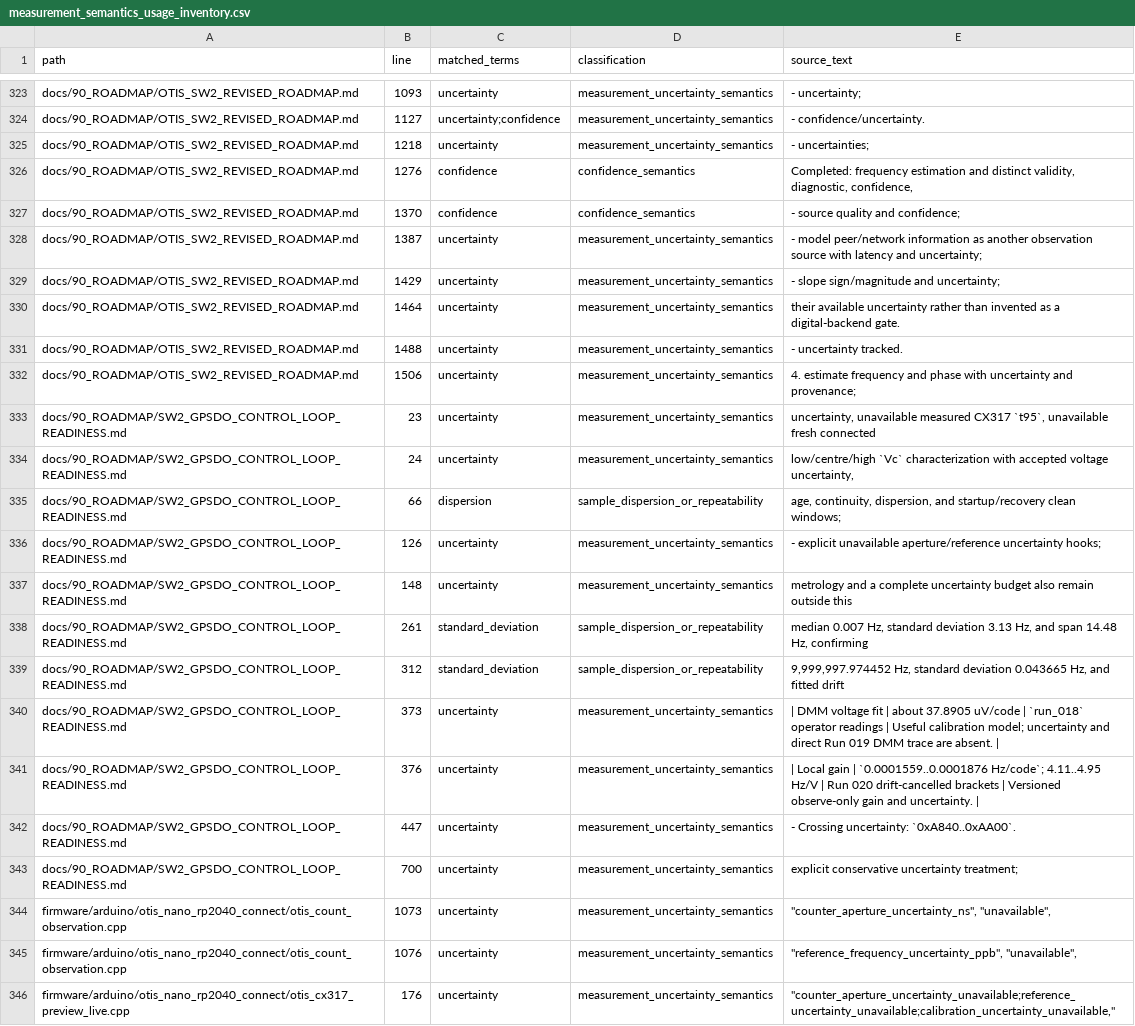
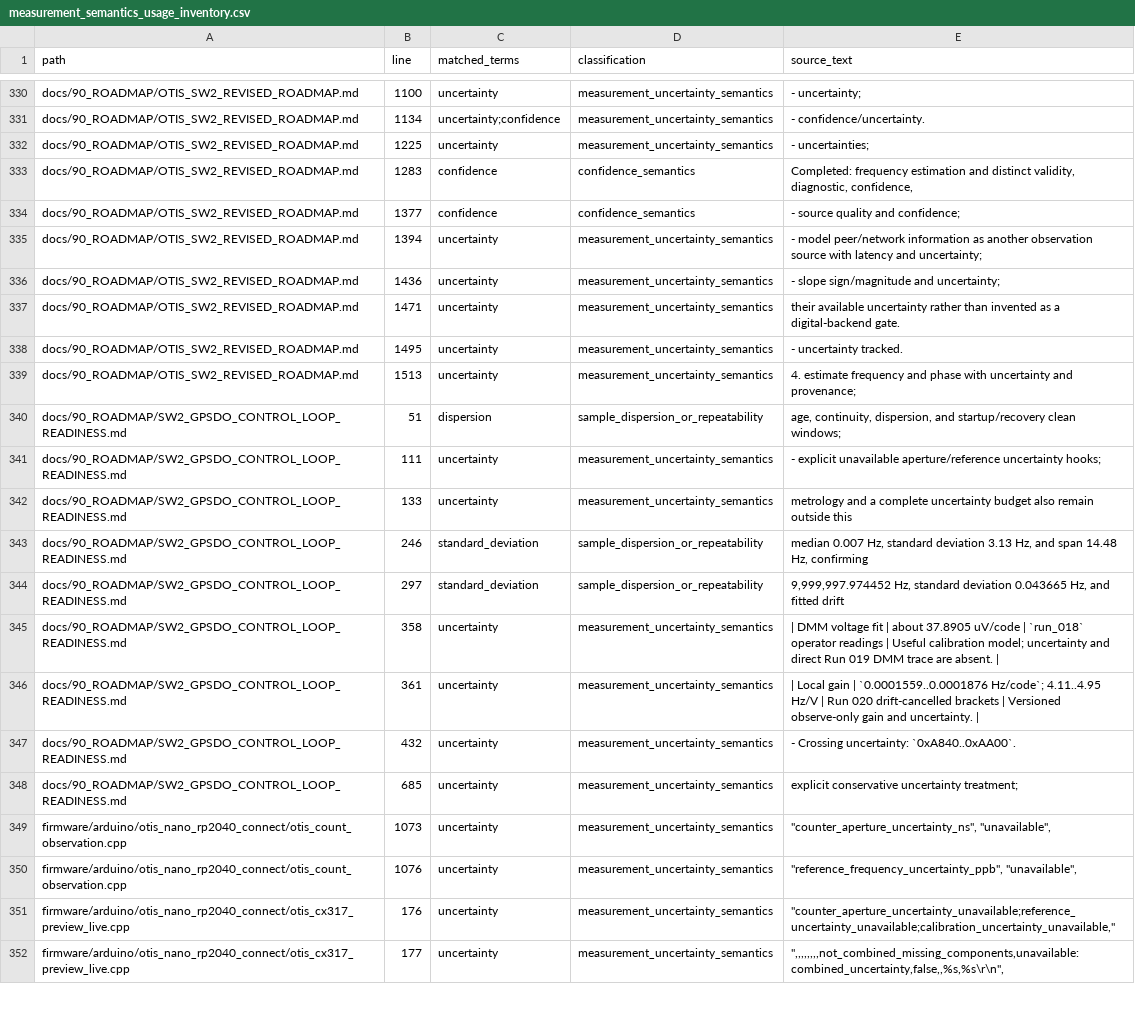
Before and after one commit to flynnr2/OTIS, a CSV file: derived/measurement_semantics_usage_inventory.csv, drawn as a sheet; only a part is shown, gaps mark what is left out; the shorter side is filled out with more unchanged rows; removed rows and columns are numbered as before the commit, all else as after; the diff covers the shown part only; the diff names each change by its address in the sheet, - before the commit and + after, or states it on an @@ line.

Commit message:
docs: refresh measurement semantics inventory

```diff
--- a/derived/measurement_semantics_usage_inventory.csv
+++ b/derived/measurement_semantics_usage_inventory.csv
-B330 (line): 1093
+B330 (line): 1100
-B331 (line): 1127
+B331 (line): 1134
-B332 (line): 1218
+B332 (line): 1225
-B333 (line): 1276
+B333 (line): 1283
-B334 (line): 1370
+B334 (line): 1377
-B335 (line): 1387
+B335 (line): 1394
-B336 (line): 1429
+B336 (line): 1436
-B337 (line): 1464
+B337 (line): 1471
-B338 (line): 1488
+B338 (line): 1495
-B339 (line): 1506
+B339 (line): 1513
-row 333: docs/90_ROADMAP/SW2_GPSDO_CONTROL_LOOP_READINESS.md | 23 | uncertainty | measurement_uncertainty_semantics | uncertainty, unavailable measured CX317 `t95`, unavailable fresh connected
-row 334: docs/90_ROADMAP/SW2_GPSDO_CONTROL_LOOP_READINESS.md | 24 | uncertainty | measurement_uncertainty_semantics | low/centre/high `Vc` characterization with accepted voltage uncertainty,
-B340 (line): 66
+B340 (line): 51
-B341 (line): 126
+B341 (line): 111
-B342 (line): 148
+B342 (line): 133
-B343 (line): 261
+B343 (line): 246
-B344 (line): 312
+B344 (line): 297
-B345 (line): 373
+B345 (line): 358
-B346 (line): 376
+B346 (line): 361
-B347 (line): 447
+B347 (line): 432
-B348 (line): 700
+B348 (line): 685
```
Also changed, not shown: 8 added rows, 1 removed row and 26 edited cells elsewhere in this file.
